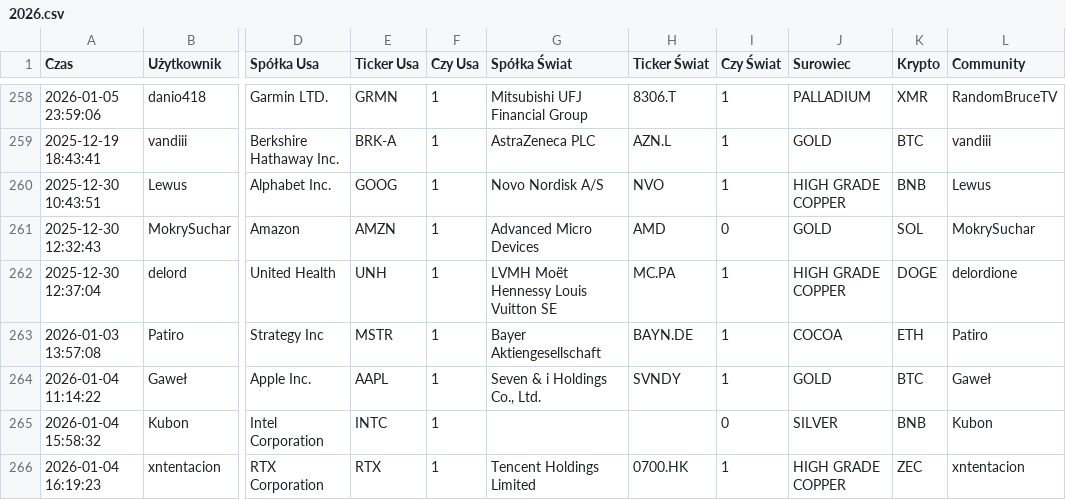
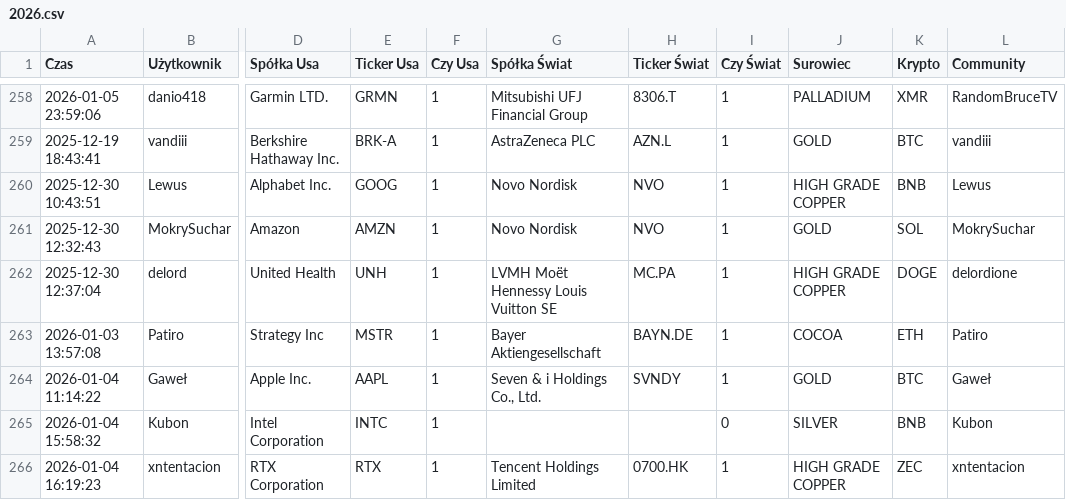
Before and after one commit to thepyrkowaty/smalczyk-stock, a CSV file: data/2026/2026.csv, drawn as a sheet; only a part is shown, gaps mark what is left out; the diff names each change by its address in the sheet, - before the commit and + after, or states it on an @@ line.

Commit message:
Za buziaka od suchara

```diff
--- a/data/2026/2026.csv
+++ b/data/2026/2026.csv
-G260 (Spółka Świat): Novo Nordisk A/S
+G260 (Spółka Świat): Novo Nordisk
-G261 (Spółka Świat): Advanced Micro Devices
+G261 (Spółka Świat): Novo Nordisk
-H261 (Ticker Świat): AMD
+H261 (Ticker Świat): NVO
-I261 (Czy Świat): 0
+I261 (Czy Świat): 1
```
